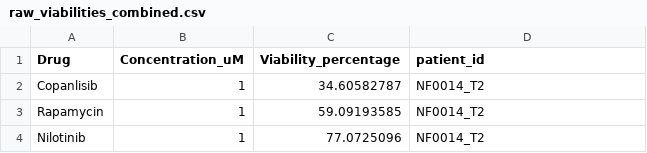
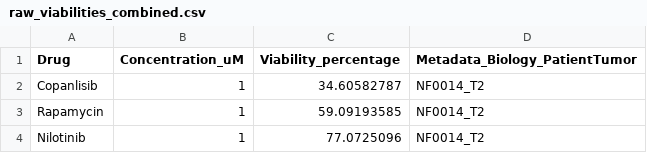
Before and after one commit to WayScience/NF1_3D_organoid_profiling_pipeline, a CSV file: config/viabilities/raw_viabilities_combined.csv, drawn as a sheet; only a part is shown.

```diff
--- a/config/viabilities/raw_viabilities_combined.csv
+++ b/config/viabilities/raw_viabilities_combined.csv
@@ -1,2 +1,2 @@
-Drug,Concentration_uM,Viability_percentage,patient_id
+Drug,Concentration_uM,Viability_percentage,Metadata_Biology_PatientTumor
 Copanlisib,1,34.60582787,NF0014_T2
```
Also changed, not shown: 4.processing_image_based_profiles/annotation_data/external_platemap_metadata.csv, 3 other files.
